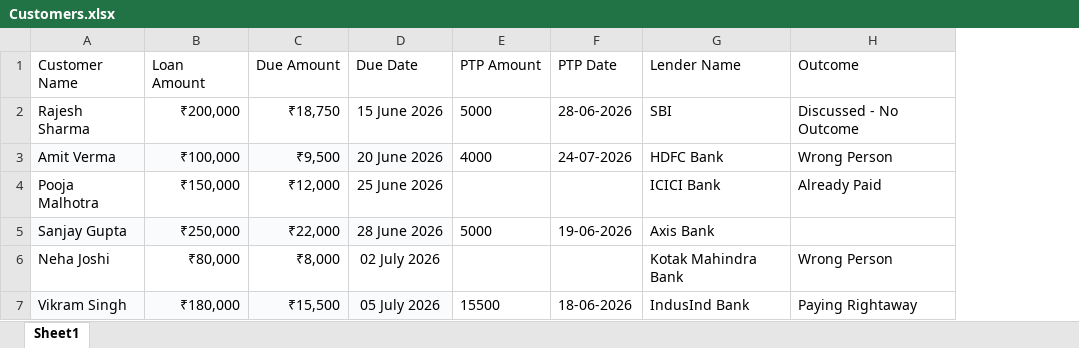
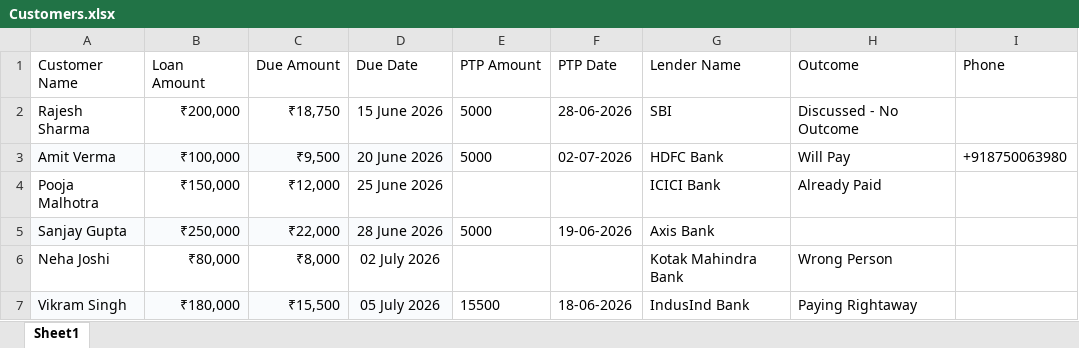
Before and after one commit to iLeadsBhavyaG/livekit, an Excel workbook: data/Customers.xlsx, sheet Sheet1, drawn as a sheet; values as stored, in another font and other column widths than the file's, no borders; the diff names each change by its address in the sheet, - before the commit and + after, or states it on an @@ line.

```diff
--- a/data/Customers.xlsx (sheet Sheet1)
+++ b/data/Customers.xlsx (sheet Sheet1)
+column I (Phone), row 3: +918750063980
-E3 (PTP Amount): 4000
+E3 (PTP Amount): 5000
-F3 (PTP Date): 24-07-2026
+F3 (PTP Date): 02-07-2026
-H3 (Outcome): Wrong Person
+H3 (Outcome): Will Pay
```
Also changed, not shown: 4 other files.
